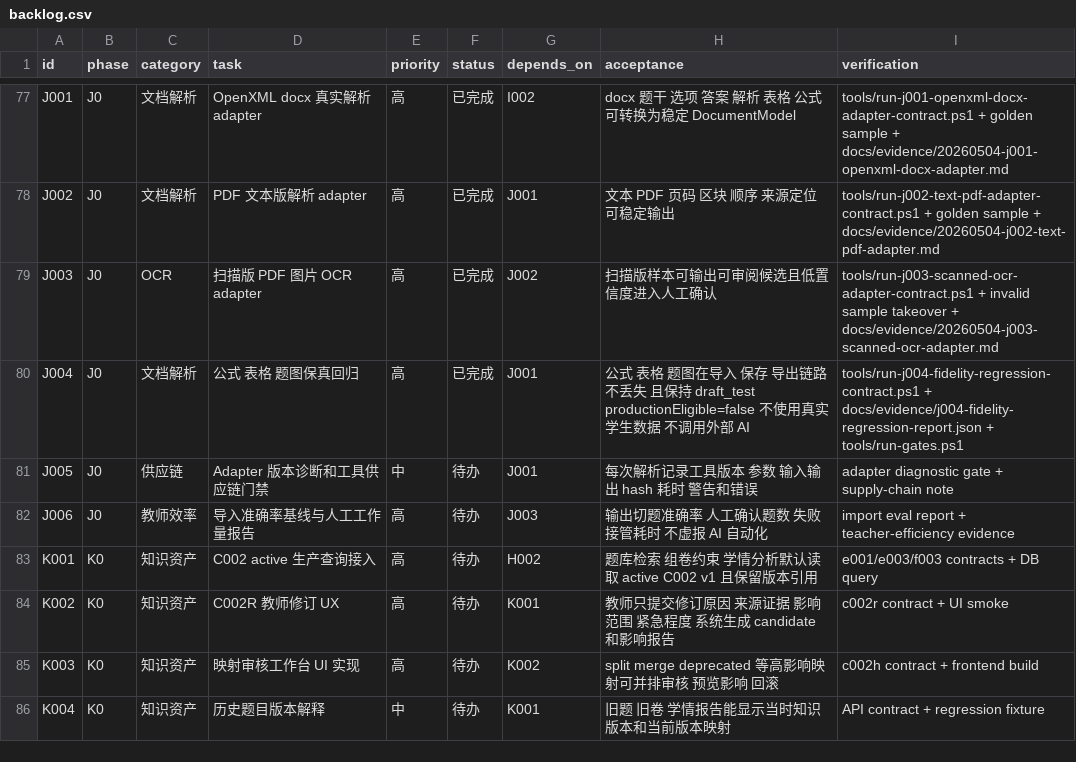
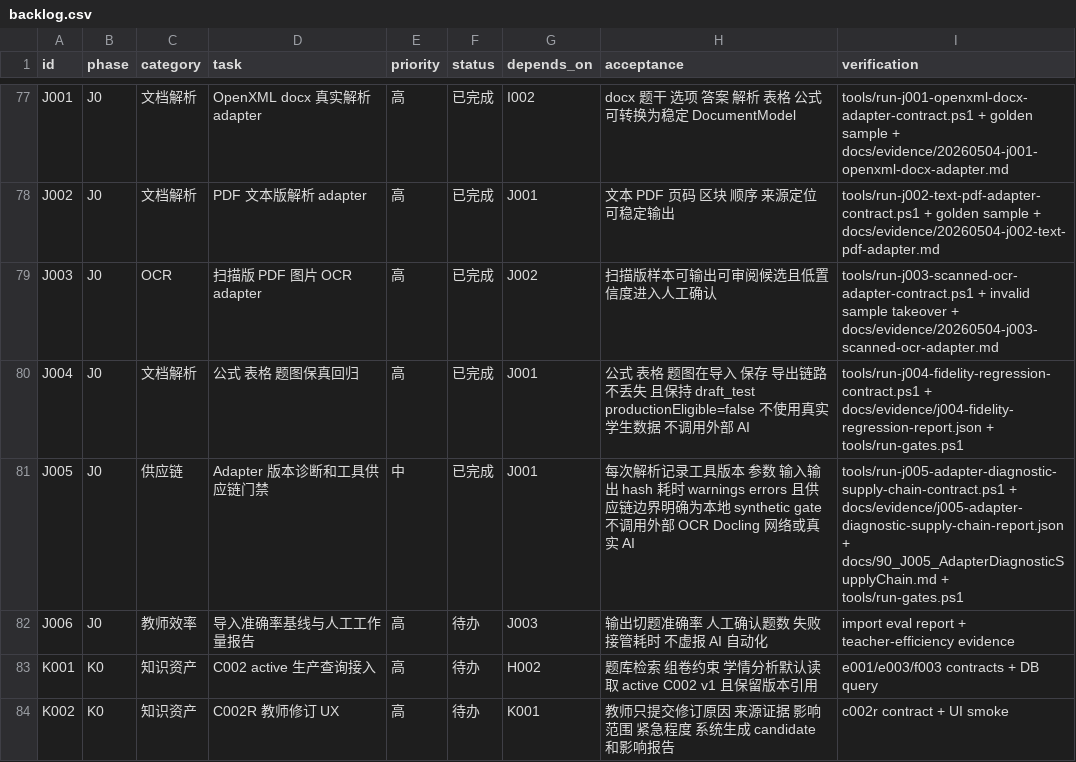
Before and after one commit to sciman-top/k12-question-graph, a CSV file: tasks/backlog.csv, drawn as a sheet; only a part is shown, gaps mark what is left out; the shorter side is filled out with more unchanged rows.

Commit message:
Add J005 adapter diagnostic supply-chain gate

```diff
--- a/tasks/backlog.csv
+++ b/tasks/backlog.csv
@@ -80,3 +80,3 @@ J003,J0,OCR,扫描版 PDF 图片 OCR adapter,高,已完成,J002,扫描版样本
 J004,J0,文档解析,公式 表格 题图保真回归,高,已完成,J001,公式 表格 题图在导入 保存 导出链路不丢失 且保持 draft_test productionEligible=false 不使用真实学生数据 不调用外部 AI,tools/run-j004-fidelity-regression-contract.ps1 + docs/evidence/j004-fidelity-regression-report.json + tools/run-gates.ps1
-J005,J0,供应链,Adapter 版本诊断和工具供应链门禁,中,待办,J001,每次解析记录工具版本 参数 输入输出 hash 耗时 警告和错误,adapter diagnostic gate + supply-chain note
+J005,J0,供应链,Adapter 版本诊断和工具供应链门禁,中,已完成,J001,每次解析记录工具版本 参数 输入输出 hash 耗时 warnings errors 且供应链边界明确为本地 synthetic gate 不调用外部 OCR Docling 网络或真实 AI,tools/run-j005-adapter-diagnostic-supply-chain-contract.ps1 + docs/evidence/j005-adapter-diagnostic-supply-chain-report.json + docs/90_J005_AdapterDiagnosticSupplyChain.md + tools/run-gates.ps1
 J006,J0,教师效率,导入准确率基线与人工工作量报告,高,待办,J003,输出切题准确率 人工确认题数 失败接管耗时 不虚报 AI 自动化,import eval report + teacher-efficiency evidence
```
Also changed, not shown: 8 other files.
